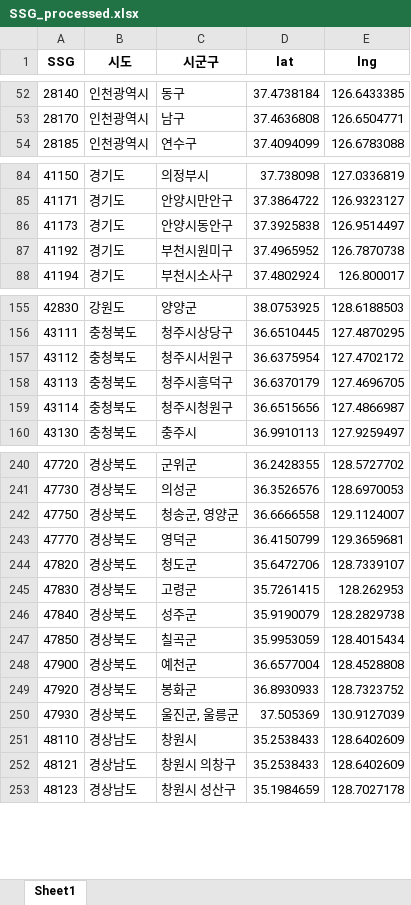
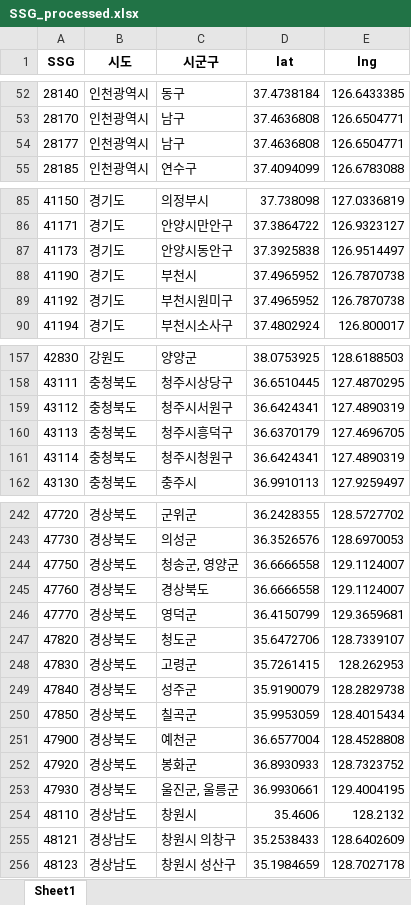
Before and after one commit to KimJinSeong-Git/Analysis-of-local-healthcare-imbalances, an Excel workbook: data/SSG_processed.xlsx, sheet Sheet1, drawn as a sheet; only a part is shown, gaps mark what is left out; values as stored, in another font and other column widths than the file's, no borders; addresses are those after the commit; the diff covers the shown part only; the diff names each change by its address in the sheet, - before the commit and + after, or states it on an @@ line.

```diff
--- a/data/SSG_processed.xlsx (sheet Sheet1)
+++ b/data/SSG_processed.xlsx (sheet Sheet1)
+row 54: 28177 | 인천광역시 | 남구 | 37.4636808 | 126.6504771
+row 88: 41190 | 경기도 | 부천시 | 37.4965952 | 126.7870738
-D159 (lat): 36.6375954
+D159 (lat): 36.6424341
-E159 (lng): 127.4702172
+E159 (lng): 127.4890319
-D161 (lat): 36.6515656
+D161 (lat): 36.6424341
-E161 (lng): 127.4866987
+E161 (lng): 127.4890319
+row 245: 47760 | 경상북도 | 경상북도 | 36.6666558 | 129.1124007
-D253 (lat): 37.505369
+D253 (lat): 36.9930661
-E253 (lng): 130.9127039
+E253 (lng): 129.4004195
-D254 (lat): 35.2538433
+D254 (lat): 35.4606
-E254 (lng): 128.6402609
+E254 (lng): 128.2132
```
Also changed, not shown: 7 edited cells elsewhere in this sheet, data/SSG_base.xlsx, 5 other files.
